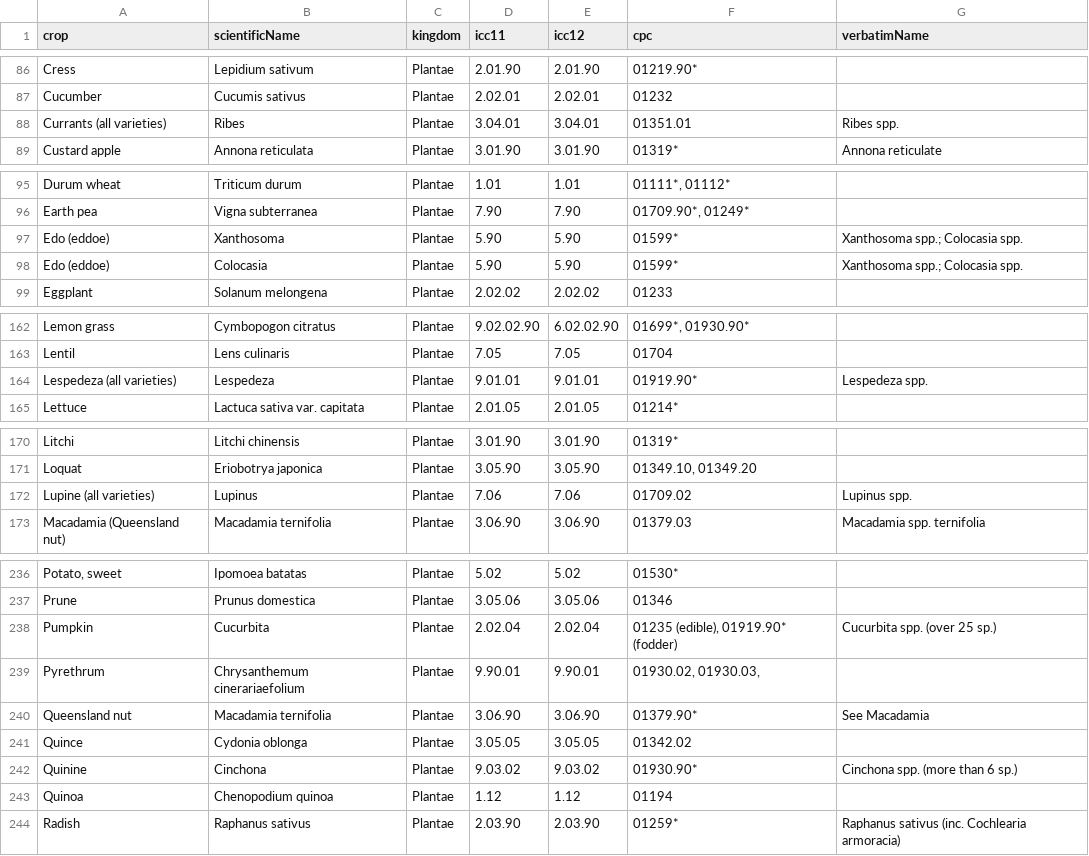
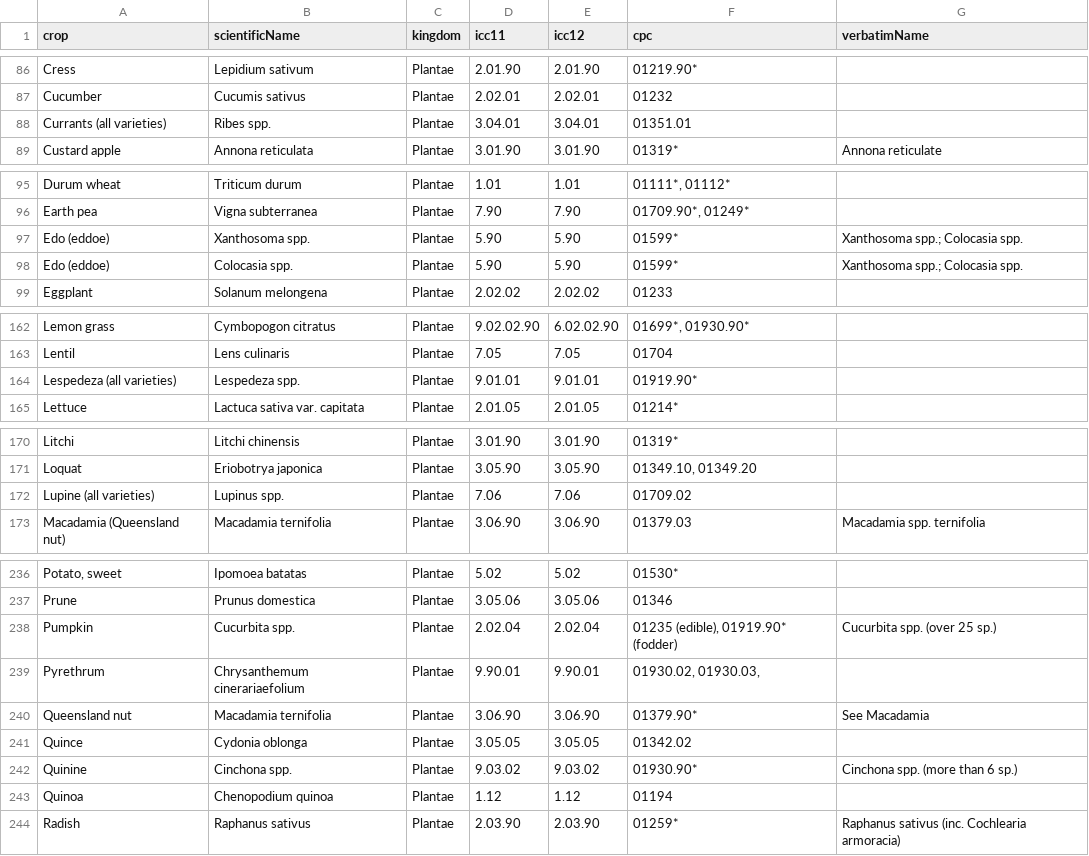
Before and after one commit to CatalogueOfLife/coldp-generator, a TSV file: src/main/resources/wca/crops.tsv, drawn as a sheet; only a part is shown, gaps mark what is left out; the diff covers the shown part only.

Commit message:
wca: keep "Genus spp." for names without an epithet, add FAO keywords
Names like "Panax spp." were reduced to the bare genus. They now keep the
spp. marker (a bare "spp" is normalised to "spp."), only names given without
it (Volvariella, Tuber) stay plain genera. The DAD-IS and WCA metadata get
the FAO and agriculture keywords.

```diff
--- a/src/main/resources/wca/crops.tsv
+++ b/src/main/resources/wca/crops.tsv
@@ -87,3 +87,3 @@ Cress	Lepidium sativum	Plantae	2.01.90	2.01.90	01219.90*
 Cucumber	Cucumis sativus	Plantae	2.02.01	2.02.01	01232	
-Currants (all varieties)	Ribes	Plantae	3.04.01	3.04.01	01351.01	Ribes spp.
+Currants (all varieties)	Ribes spp.	Plantae	3.04.01	3.04.01	01351.01	
 Custard apple	Annona reticulata	Plantae	3.01.90	3.01.90	01319*	Annona reticulate
@@ -96,4 +96,4 @@ Durum wheat	Triticum durum	Plantae	1.01	1.01	01111*, 01112*
 Earth pea	Vigna subterranea	Plantae	7.90	7.90	01709.90*, 01249*	
-Edo (eddoe)	Xanthosoma	Plantae	5.90	5.90	01599*	Xanthosoma spp.; Colocasia spp.
-Edo (eddoe)	Colocasia	Plantae	5.90	5.90	01599*	Xanthosoma spp.; Colocasia spp.
+Edo (eddoe)	Xanthosoma spp.	Plantae	5.90	5.90	01599*	Xanthosoma spp.; Colocasia spp.
+Edo (eddoe)	Colocasia spp.	Plantae	5.90	5.90	01599*	Xanthosoma spp.; Colocasia spp.
 Eggplant	Solanum melongena	Plantae	2.02.02	2.02.02	01233	
@@ -163,3 +163,3 @@ Lemon grass	Cymbopogon citratus	Plantae	9.02.02.90	6.02.02.90	01699*, 01930.90*
 Lentil	Lens culinaris	Plantae	7.05	7.05	01704	
-Lespedeza (all varieties)	Lespedeza	Plantae	9.01.01	9.01.01	01919.90*	Lespedeza spp.
+Lespedeza (all varieties)	Lespedeza spp.	Plantae	9.01.01	9.01.01	01919.90*	
 Lettuce	Lactuca sativa var. capitata	Plantae	2.01.05	2.01.05	01214*	
@@ -171,3 +171,3 @@ Litchi	Litchi chinensis	Plantae	3.01.90	3.01.90	01319*
 Loquat	Eriobotrya japonica	Plantae	3.05.90	3.05.90	01349.10, 01349.20	
-Lupine (all varieties)	Lupinus	Plantae	7.06	7.06	01709.02	Lupinus spp.
+Lupine (all varieties)	Lupinus spp.	Plantae	7.06	7.06	01709.02	
 Macadamia (Queensland nut)	Macadamia ternifolia	Plantae	3.06.90	3.06.90	01379.03	Macadamia spp. ternifolia
@@ -237,3 +237,3 @@ Potato, sweet	Ipomoea batatas	Plantae	5.02	5.02	01530*
 Prune	Prunus domestica	Plantae	3.05.06	3.05.06	01346	
-Pumpkin	Cucurbita	Plantae	2.02.04	2.02.04	01235 (edible), 01919.90* (fodder)	Cucurbita spp. (over 25 sp.)
+Pumpkin	Cucurbita spp.	Plantae	2.02.04	2.02.04	01235 (edible), 01919.90* (fodder)	Cucurbita spp. (over 25 sp.)
 Pyrethrum	Chrysanthemum cinerariaefolium	Plantae	9.90.01	9.90.01	01930.02, 01930.03,	
@@ -241,3 +241,3 @@ Queensland nut	Macadamia ternifolia	Plantae	3.06.90	3.06.90	01379.90*	See Macada
 Quince	Cydonia oblonga	Plantae	3.05.05	3.05.05	01342.02	
-Quinine	Cinchona	Plantae	9.03.02	9.03.02	01930.90*	Cinchona spp. (more than 6 sp.)
+Quinine	Cinchona spp.	Plantae	9.03.02	9.03.02	01930.90*	Cinchona spp. (more than 6 sp.)
 Quinoa	Chenopodium quinoa	Plantae	1.12	1.12	01194	
```
Also changed, not shown: 44 edited cells elsewhere in this file, 6 other files.
